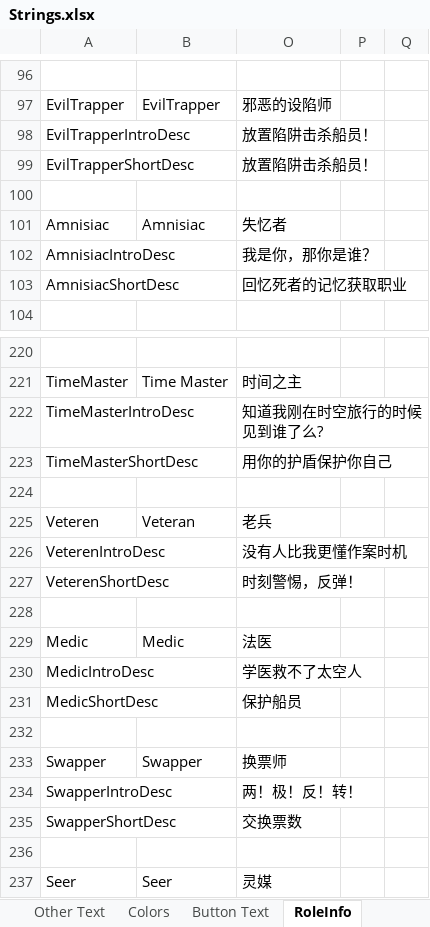
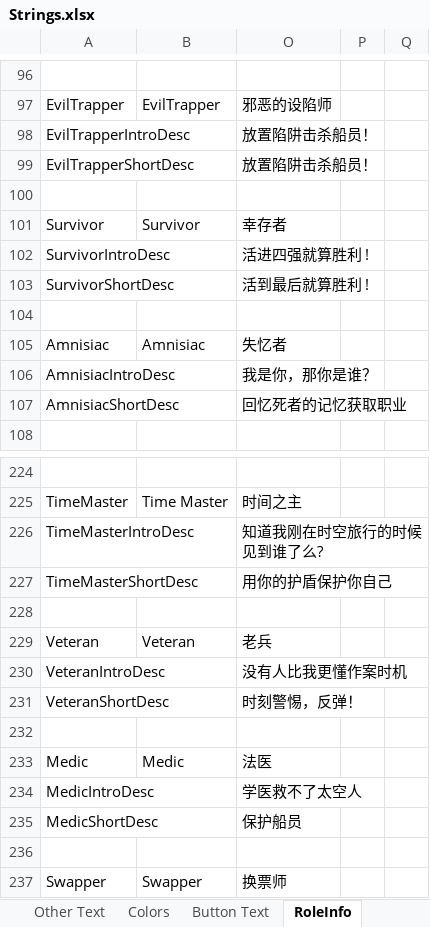
Before and after one commit to mxyx-club/TheOtherUs-Edited, an Excel workbook: Strings.xlsx, sheet RoleInfo, drawn as a sheet; only a part is shown, gaps mark what is left out; the shorter side is filled out with more unchanged rows; values as stored, in another font and other column widths than the file's, no borders; addresses are those after the commit; the diff names each change by its address in the sheet, - before the commit and + after, or states it on an @@ line.

Commit message:
Add Survivor

```diff
--- a/Strings.xlsx (sheet RoleInfo)
+++ b/Strings.xlsx (sheet RoleInfo)
+row 101: Survivor | Survivor | 幸存者
+row 102: SurvivorIntroDesc |  | 活进四强就算胜利 !
+row 103: SurvivorShortDesc |  | 活到最后就算胜利 !
+row 104: (empty)
-A229: Veteren
+A229: Veteran
-A230: VeterenIntroDesc
+A230: VeteranIntroDesc
-A231: VeterenShortDesc
+A231: VeteranShortDesc
```
Also changed, not shown: sheet Options, sheet Button Text, sheet Role Description, 22 other files.
